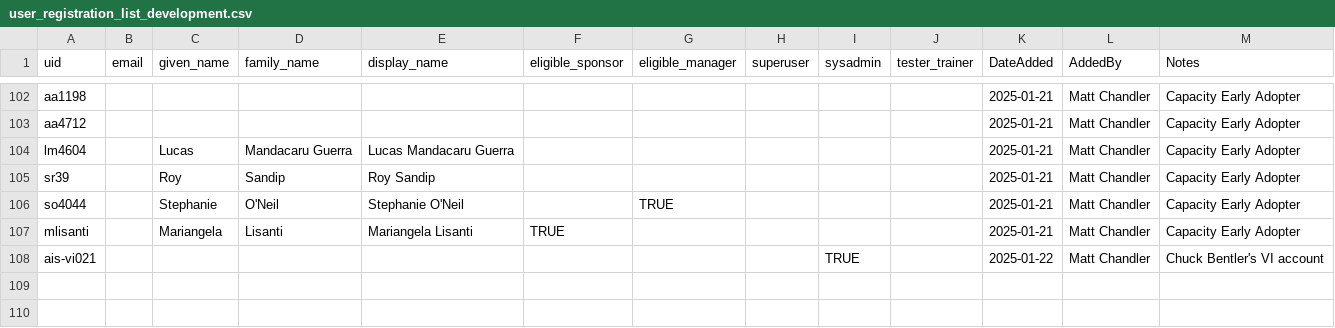
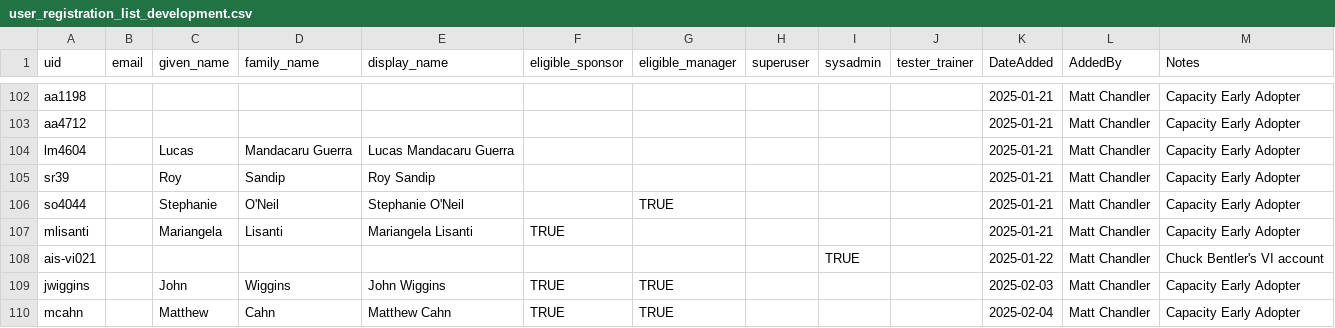
Before and after one commit to pulibrary/tigerdata-app, a CSV file: data/user_registration_list_development.csv, drawn as a sheet; only a part is shown, gaps mark what is left out; the diff names each change by its address in the sheet, - before the commit and + after, or states it on an @@ line.

Commit message:
Updating user registration list updating spec for registration list

```diff
--- a/data/user_registration_list_development.csv
+++ b/data/user_registration_list_development.csv
+row 109: jwiggins |  | John | Wiggins | John Wiggins | TRUE | TRUE |  |  |  | 2025-02-03 | Matt Chandler | Capacity Early Adopter
+row 110: mcahn |  | Matthew | Cahn | Matthew Cahn | TRUE | TRUE |  |  |  | 2025-02-04 | Matt Chandler | Capacity Early Adopter
```
Also changed, not shown: data/user_registration_list_production.csv, data/user_registration_list_qa.csv, 3 other files.
